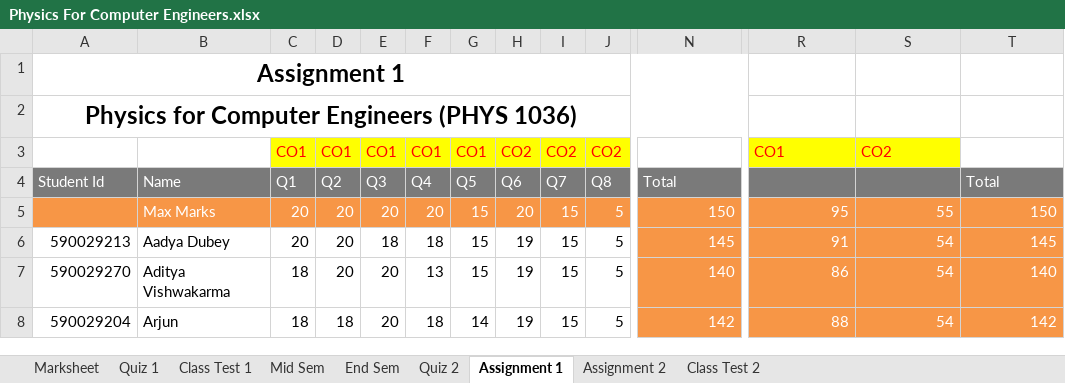
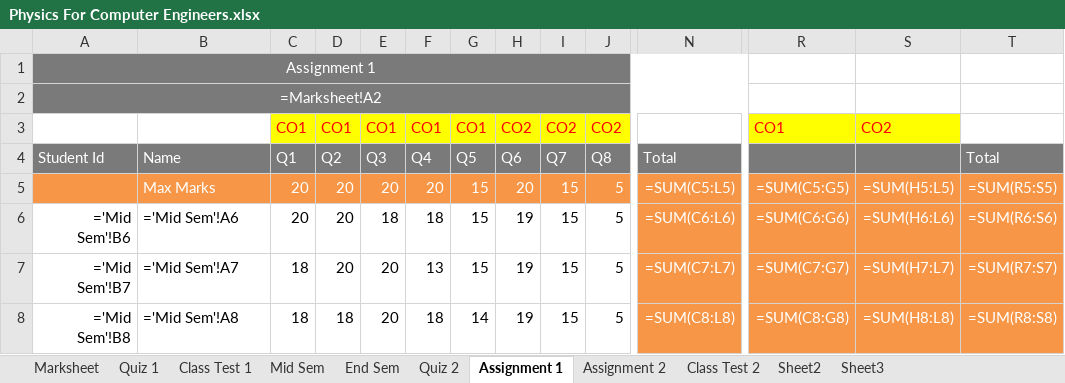
Before and after one commit to niteshchandra039/niteshchandra039.github.io, an Excel workbook: resources/Marks/2026/even/Physics For Computer Engineers.xlsx, sheet Assignment 1, drawn as a sheet; only a part is shown, gaps mark what is left out; values as stored, in another font and other column widths than the file's, no borders; formulas without a stored value are shown as written; the diff covers the shown part only; the diff names each change by its address in the sheet, - before the commit and + after, or states it on an @@ line.

```diff
--- a/resources/Marks/2026/even/Physics For Computer Engineers.xlsx (sheet Assignment 1)
+++ b/resources/Marks/2026/even/Physics For Computer Engineers.xlsx (sheet Assignment 1)
@@ sheet tab unhidden: Sheet2 @@
@@ sheet tab unhidden: Sheet3 @@
-A1:N1 fill: none
+A1:N1 fill: #7A7A7A
@@ A1:A2 bold: on → off, text colour: black → #FFFFFF, text size: smaller @@
-A2: Physics for Computer Engineers (PHYS 1036)
+A2: =Marksheet!A2
-A2 fill: none
+A2 fill: #7A7A7A
-N5: 150
+N5: =SUM(C5:L5)
-R5: 95
+R5: =SUM(C5:G5)
-S5: 55
+S5: =SUM(H5:L5)
-T5: 150
+T5: =SUM(R5:S5)
-A6: 590029213
+A6: ='Mid Sem'!B6
-B6: Aadya Dubey
+B6: ='Mid Sem'!A6
-N6: 145
+N6: =SUM(C6:L6)
-R6: 91
+R6: =SUM(C6:G6)
-S6: 54
+S6: =SUM(H6:L6)
-T6: 145
+T6: =SUM(R6:S6)
-A7: 590029270
+A7: ='Mid Sem'!B7
-B7: Aditya Vishwakarma
+B7: ='Mid Sem'!A7
-N7: 140
+N7: =SUM(C7:L7)
-R7: 86
+R7: =SUM(C7:G7)
-S7: 54
+S7: =SUM(H7:L7)
-T7: 140
+T7: =SUM(R7:S7)
-A8: 590029204
+A8: ='Mid Sem'!B8
-B8: Arjun
+B8: ='Mid Sem'!A8
-N8: 142
+N8: =SUM(C8:L8)
-R8: 88
+R8: =SUM(C8:G8)
-S8: 54
+S8: =SUM(H8:L8)
-T8: 142
+T8: =SUM(R8:S8)
```
Also changed, not shown: 15 added rows, 15 removed rows, 246 edited cells and cell formats elsewhere in this sheet, sheet Class Test 1, sheet Quiz 1, sheet Marksheet, sheet End Sem, sheet Assignment 2, sheet Class Test 2, 2 more sheets, hidden cells.
